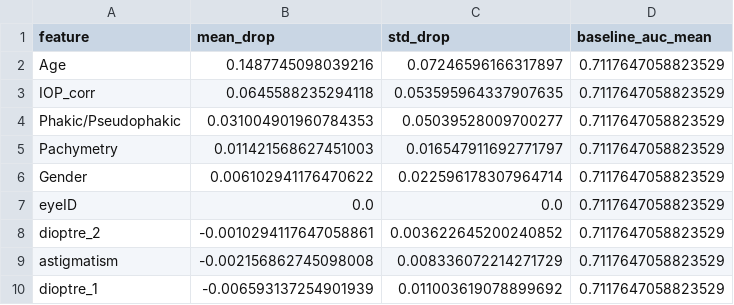
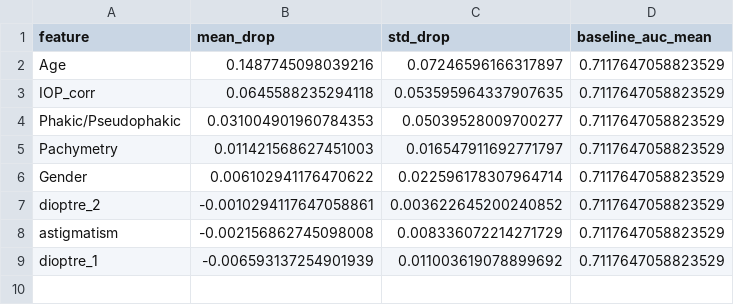
Before and after one commit to rpotter6298/hypertower, a CSV file: v4/figures/output/S8e_clinical_importance.csv, drawn as a sheet; the diff names each change by its address in the sheet, - before the commit and + after, or states it on an @@ line.

Commit message:
Add new experiments and analysis scripts for dropzero features
- Introduced `fused_importance_with_axial.py` to evaluate the importance of Axial_Length in the fused-head model.
- Created JSON configurations for various experiments excluding zero-importance clinical features:
  - `cd_solo_bilateral_dropzero.json`: Bilateral clinical-only evaluation.
  - `cd_solo_single_dropzero.json`: Single-eye clinical-only evaluation.
  - `ensemble_refugelike_ckpt_dropzero.json`: Ensemble model with dropped zero-importance features.
  - `ensemble_single_refugelike_dropzero.json`: Single-eye ensemble model with dropped features.

```diff
--- a/v4/figures/output/S8e_clinical_importance.csv
+++ b/v4/figures/output/S8e_clinical_importance.csv
-row 7: eyeID | 0.0 | 0.0 | 0.7117647058823529
```
Also changed, not shown: 28 other files.
